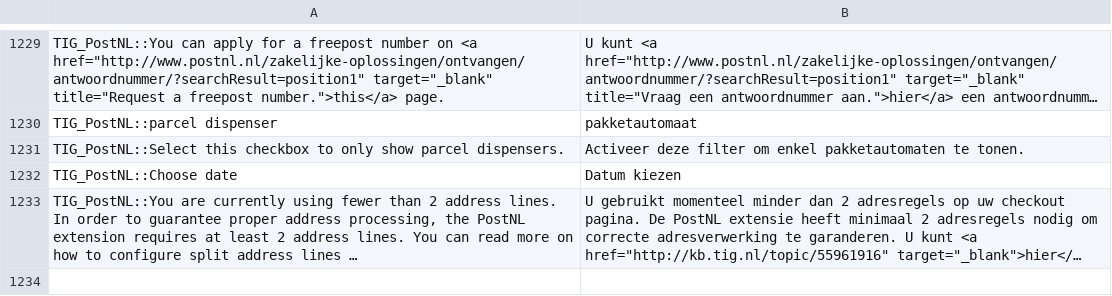
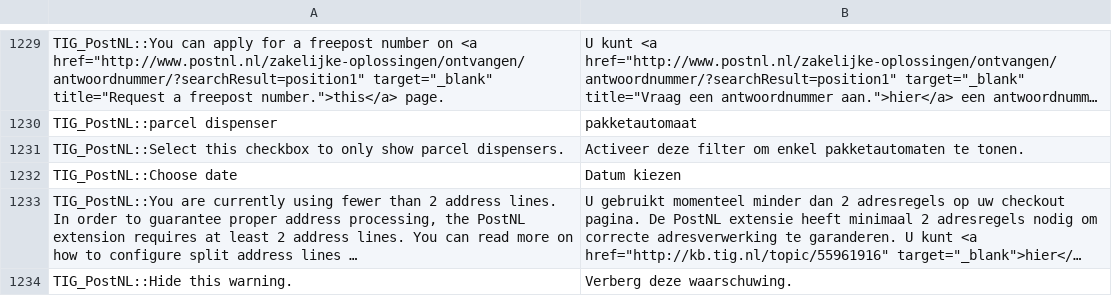
Before and after one commit to postnl/postnl-magento1-End-of-life, a CSV file: app/locale/nl_NL/TIG_PostNL.csv, drawn as a sheet; only a part is shown, gaps mark what is left out; long unchanged cells end in …; the diff names each change by its address in the sheet, - before the commit and + after, or states it on an @@ line.

Commit message:
fixed translations

```diff
--- a/app/locale/nl_NL/TIG_PostNL.csv
+++ b/app/locale/nl_NL/TIG_PostNL.csv
+row 1234: TIG_PostNL::Hide this warning. | Verberg deze waarschuwing.
```
